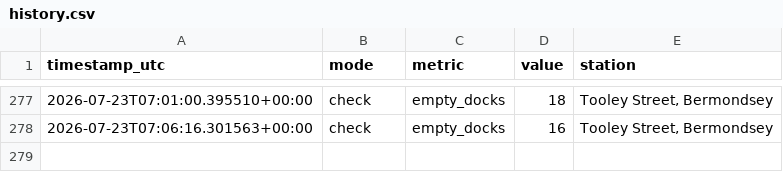
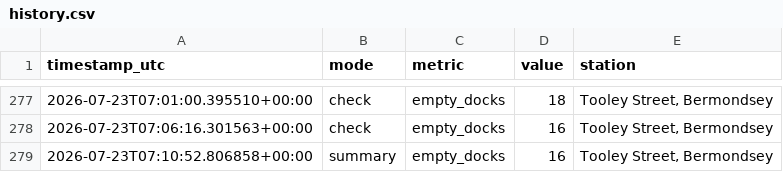
Before and after one commit to hsimmonds01/Claude, a CSV file: dock-alerter/history.csv, drawn as a sheet; only a part is shown, gaps mark what is left out; the diff names each change by its address in the sheet, - before the commit and + after, or states it on an @@ line.

```diff
--- a/dock-alerter/history.csv
+++ b/dock-alerter/history.csv
+row 279: 2026-07-23T07:10:52.806858+00:00 | summary | empty_docks | 16 | Tooley Street, Bermondsey
```
